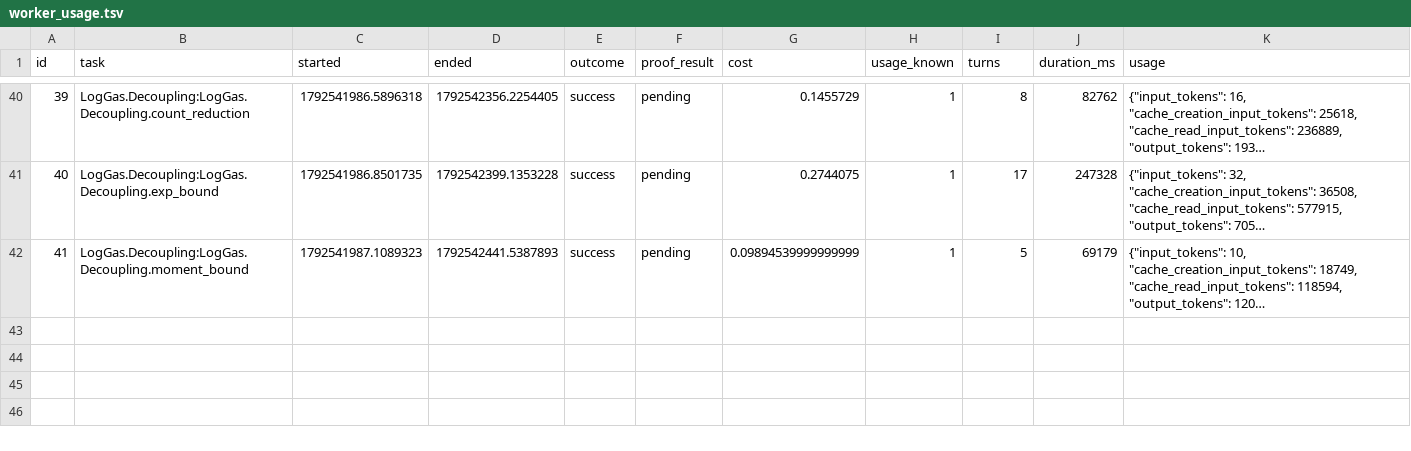
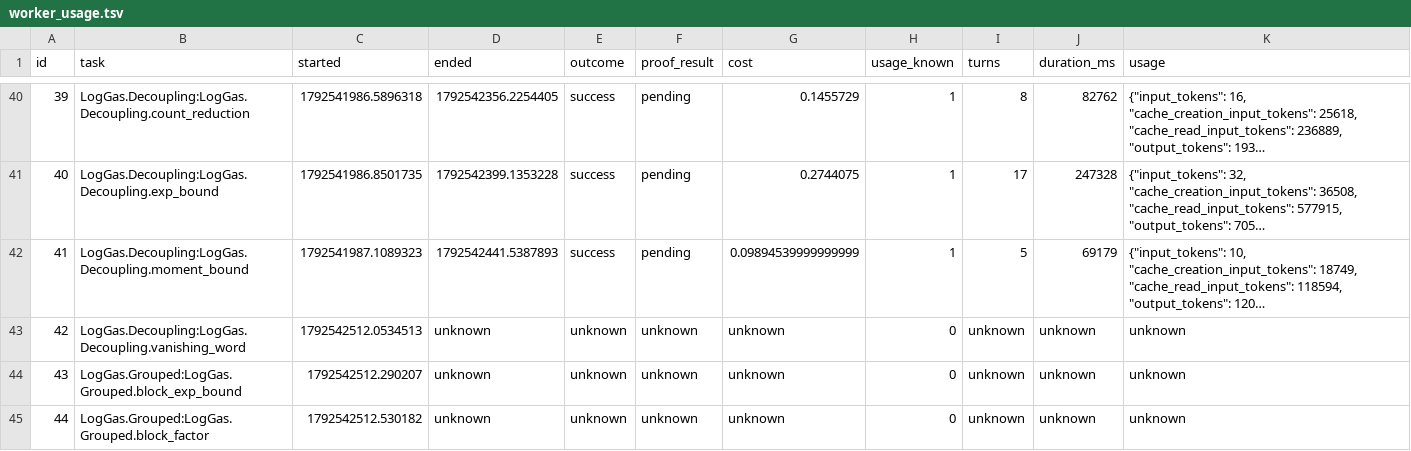
Before and after one commit to ZaytaM/log-gas-lean, a TSV file: state/worker_usage.tsv, drawn as a sheet; only a part is shown, gaps mark what is left out; long unchanged cells end in …; the diff covers the shown part only; the diff names each change by its address in the sheet, - before the commit and + after, or states it on an @@ line.

Commit message:
Checkpoint persistent Lean proof queue

```diff
--- a/state/worker_usage.tsv
+++ b/state/worker_usage.tsv
+row 43: 42 | LogGas.Decoupling:LogGas.Decoupling.vanishing_word | 1792542512.0534513 | unknown | unknown | unknown | unknown | 0 | unknown | unknown | unknown
+row 44: 43 | LogGas.Grouped:LogGas.Grouped.block_exp_bound | 1792542512.290207 | unknown | unknown | unknown | unknown | 0 | unknown | unknown | unknown
+row 45: 44 | LogGas.Grouped:LogGas.Grouped.block_factor | 1792542512.530182 | unknown | unknown | unknown | unknown | 0 | unknown | unknown | unknown
```
Also changed, not shown: 3 added rows elsewhere in this file, 1 other file.
